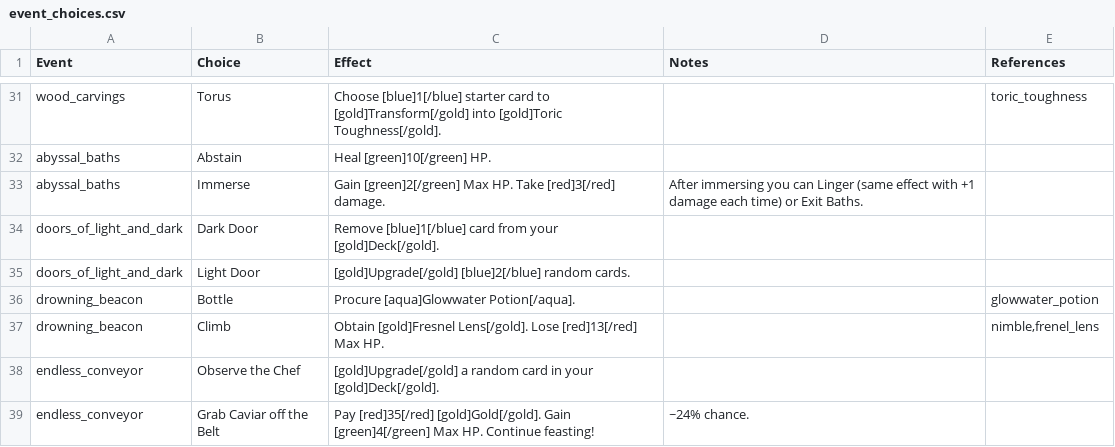
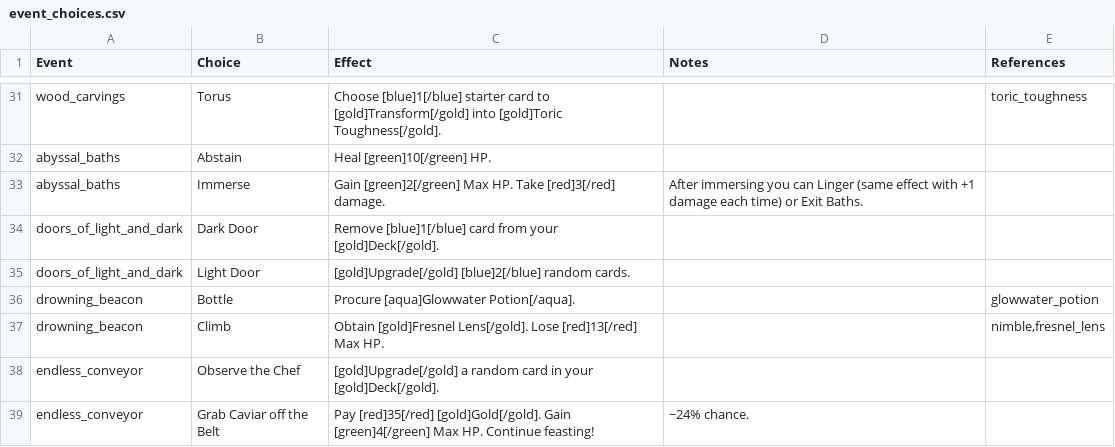
Before and after one commit to jparro00/sts2-enemy-guide, a CSV file: data/event_choices.csv, drawn as a sheet; only a part is shown, gaps mark what is left out.

```diff
--- a/data/event_choices.csv
+++ b/data/event_choices.csv
@@ -36,3 +36,3 @@ doors_of_light_and_dark,Light Door,[gold]Upgrade[/gold] [blue]2[/blue] random ca
 drowning_beacon,Bottle,Procure [aqua]Glowwater Potion[/aqua].,,glowwater_potion
-drowning_beacon,Climb,Obtain [gold]Fresnel Lens[/gold]. Lose [red]13[/red] Max HP.,,"nimble,frenel_lens"
+drowning_beacon,Climb,Obtain [gold]Fresnel Lens[/gold]. Lose [red]13[/red] Max HP.,,"nimble,fresnel_lens"
 endless_conveyor,Observe the Chef,[gold]Upgrade[/gold] a random card in your [gold]Deck[/gold].,,
```
